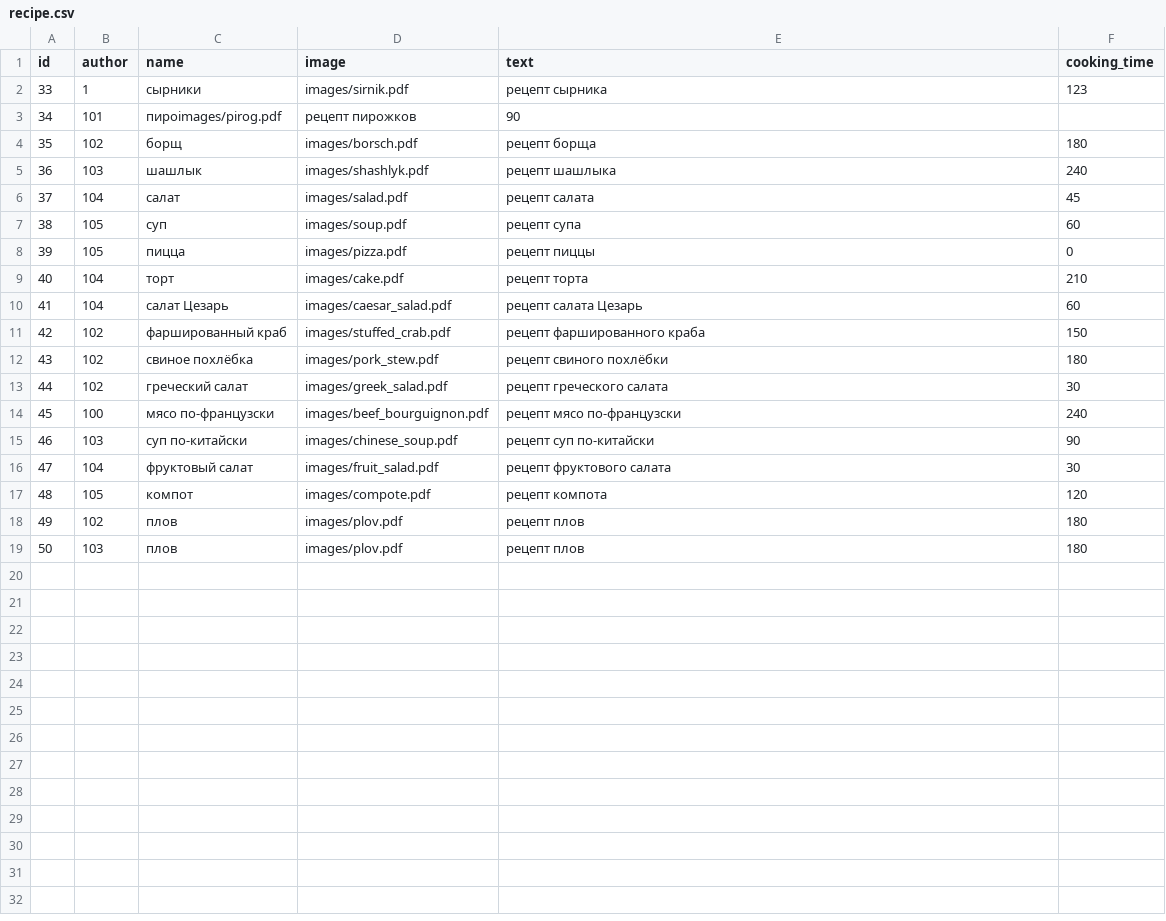
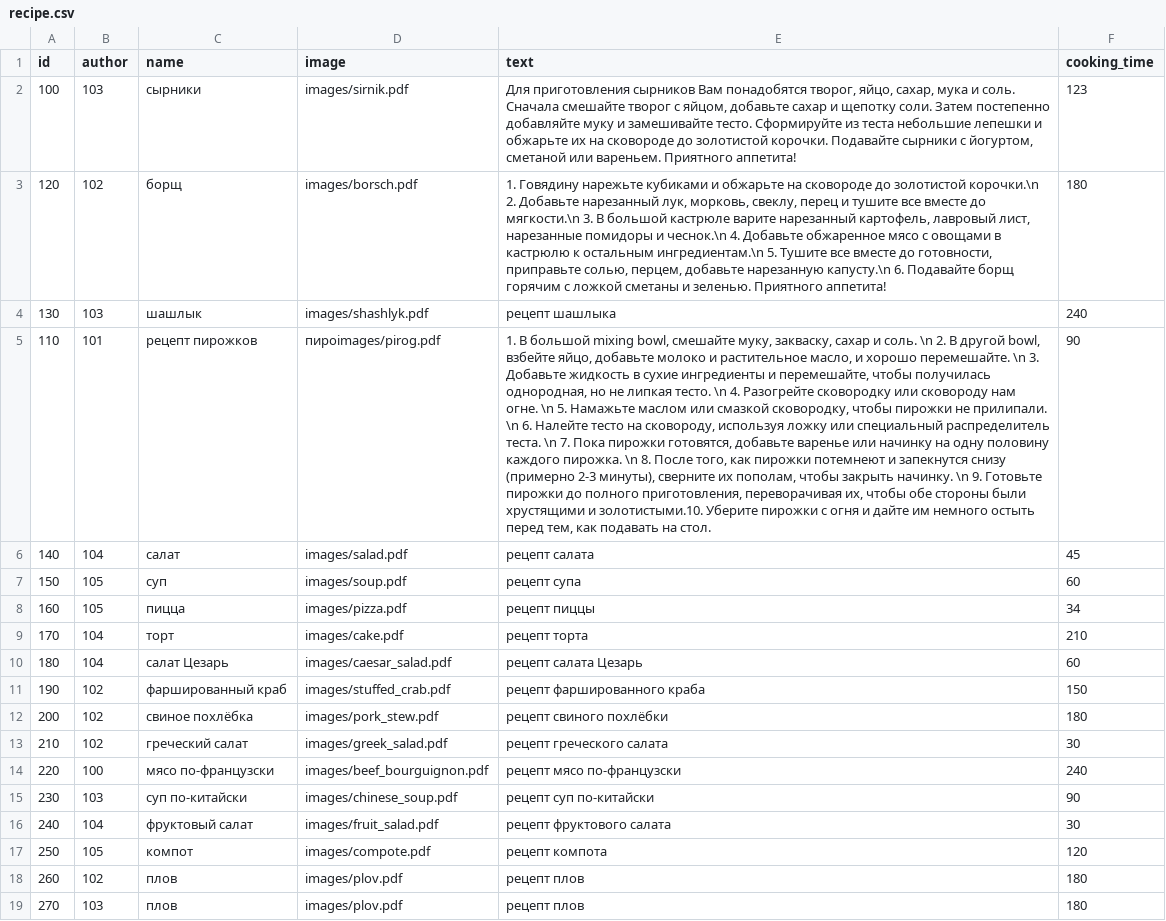
Before and after one commit to Master1941/foodgram-project-react, a CSV file: data/recipe.csv, drawn as a sheet; removed rows and columns are numbered as before the commit, all else as after; the diff names each change by its address in the sheet, - before the commit and + after, or states it on an @@ line.

```diff
--- a/data/recipe.csv
+++ b/data/recipe.csv
-A2 (id): 33
+A2 (id): 100
-B2 (author): 1
+B2 (author): 103
-E2 (text): рецепт сырника
+E2 (text): Для приготовления сырников Вам понадобятся творог, яйцо, сахар, мука и соль. Сначала смешайте творог с яйцом, добавьте сахар и щепотку соли. Затем постепенно добавляйте муку и замешивайте тесто. Сформируйте из теста небольшие лепешки и обжарьте их на сковороде до золотистой корочки. Подавайте сырники с йогуртом, сметаной или вареньем. Приятного аппетита!
-row 3: 34 | 101 | пироimages/pirog.pdf | рецепт пирожков | 90
-A3 (id): 35
+A3 (id): 120
-E3 (text): рецепт борща
+E3 (text): 1. Говядину нарежьте кубиками и обжарьте на сковороде до золотистой корочки.\n 2. Добавьте нарезанный лук, морковь, свеклу, перец и тушите все вместе до мягкости.\n 3. В большой кастрюле варите нарезанный картофель, лавровый лист, нарезанные помидоры и чеснок.\n 4. Добавьте обжаренное мясо с овощами в кастрюлю к остальным ингредиентам.\n 5. Тушите все вместе до готовности, приправьте солью, перцем, добавьте нарезанную капусту.\n 6. Подавайте борщ горячим с ложкой сметаны и зеленью. Приятного аппетита!
-A4 (id): 36
+A4 (id): 130
+row 5: 110 | 101 | рецепт пирожков | пироimages/pirog.pdf | 1. В большой mixing bowl, смешайте муку, закваску, сахар и соль. \n 2. В другой bowl, взбейте яйцо, добавьте молоко и растительное масло, и хорошо перемешайте. \n 3. Добавьте жидкость в сухие ингредиенты и перемешайте, чтобы получилась однородная, но не липкая тесто. \n 4. Разогрейте сковородку или сковороду нам огне. \n 5. Намажьте маслом или смазкой сковородку, чтобы пирожки не прилипали. \n 6. Налейте тесто на сковороду, используя ложку или специальный распределитель теста. \n 7. Пока пирожки готовятся, добавьте варенье или начинку на одну половину каждого пирожка. \n 8. После того, как пирожки потемнеют и запекнутся снизу (примерно 2-3 минуты), сверните их пополам, чтобы закрыть начинку. \n 9. Готовьте пирожки до полного приготовления, переворачивая их, чтобы обе стороны были хрустящими и золотистыми.10. Уберите пирожки с огня и дайте им немного остыть перед тем, как подавать на стол. | 90
-A6 (id): 37
+A6 (id): 140
-A7 (id): 38
+A7 (id): 150
-A8 (id): 39
+A8 (id): 160
-F8 (cooking_time): 0
+F8 (cooking_time): 34
-A9 (id): 40
+A9 (id): 170
-A10 (id): 41
+A10 (id): 180
-A11 (id): 42
+A11 (id): 190
-A12 (id): 43
+A12 (id): 200
-A13 (id): 44
+A13 (id): 210
-A14 (id): 45
+A14 (id): 220
-A15 (id): 46
+A15 (id): 230
-A16 (id): 47
+A16 (id): 240
-A17 (id): 48
+A17 (id): 250
-A18 (id): 49
+A18 (id): 260
-A19 (id): 50
+A19 (id): 270
```
Also changed, not shown: 11 other files.
